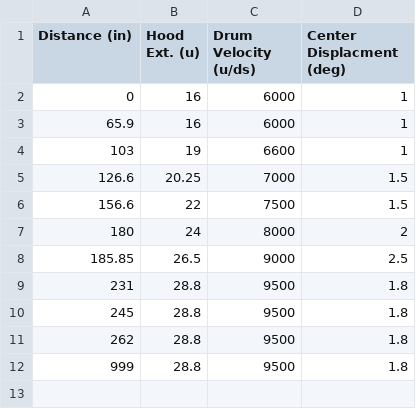
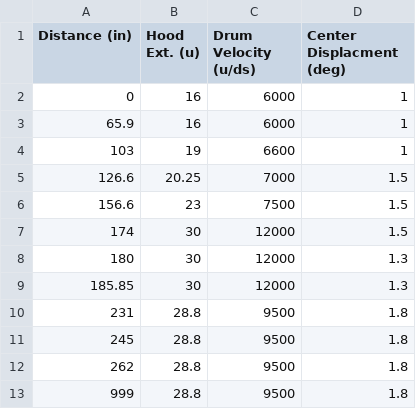
Before and after one commit to Team4388/RiseOfRidgebotics2020, a CSV file: src/main/deploy/Robot Data - Distances.csv, drawn as a sheet.

```diff
--- a/src/main/deploy/Robot Data - Distances.csv
+++ b/src/main/deploy/Robot Data - Distances.csv
@@ -5,5 +5,6 @@ Distance (in),Hood Ext. (u),Drum Velocity (u/ds),Center Displacment (deg)
 126.6,20.25,7000,1.5,
-156.6,22,7500,1.5,
-180,24,8000,2,
-185.85,26.5,9000,2.5,
+156.6,23,7500,1.5,
+174,30,12000,1.5,
+180,30,12000,1.3,
+185.85,30,12000,1.3,
 231,28.8,9500,1.8,
```
Also changed, not shown: src/main/deploy/Robot Data - DistancesOLD.csv, 2 other files.
